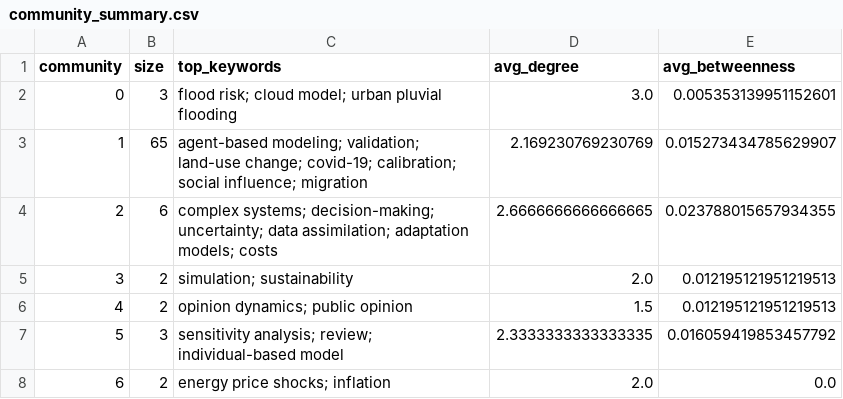
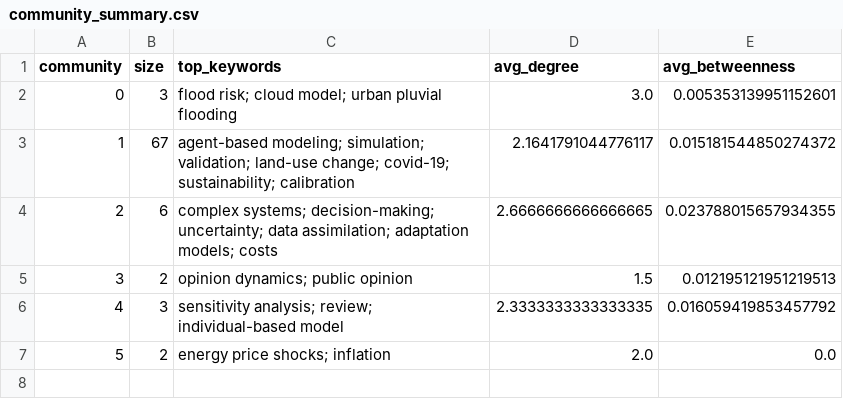
Before and after one commit to muriloms/paper-scoping-review-protocol, a CSV file: notebooks/figures/community_summary.csv, drawn as a sheet; removed rows and columns are numbered as before the commit, all else as after; the diff names each change by its address in the sheet, - before the commit and + after, or states it on an @@ line.

```diff
--- a/notebooks/figures/community_summary.csv
+++ b/notebooks/figures/community_summary.csv
-row 3: 1 | 65 | agent-based modeling; validation; land-use change; covid-19; calibration; social influence; migration | 2.169230769230769 | 0.015273434785629907
+row 3: 1 | 67 | agent-based modeling; simulation; validation; land-use change; covid-19; sustainability; calibration | 2.1641791044776117 | 0.015181544850274372
-row 5: 3 | 2 | simulation; sustainability | 2.0 | 0.012195121951219513
@@ column A (community) renumbered from row 5 down @@
```
Also changed, not shown: notebooks/figures/node_metrics.csv, 17 other files.
